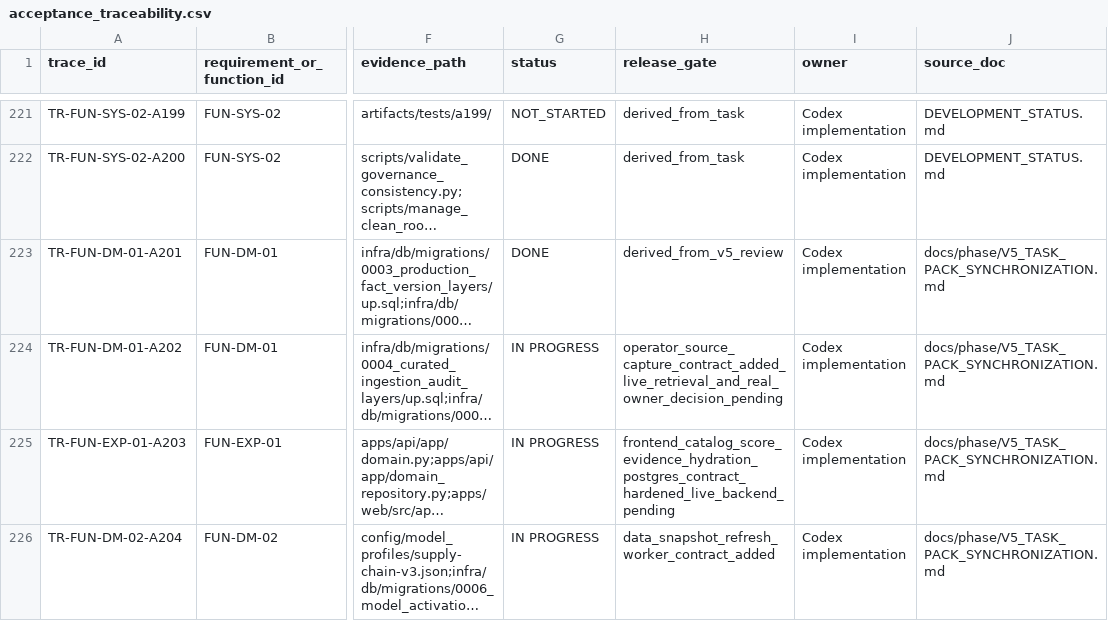
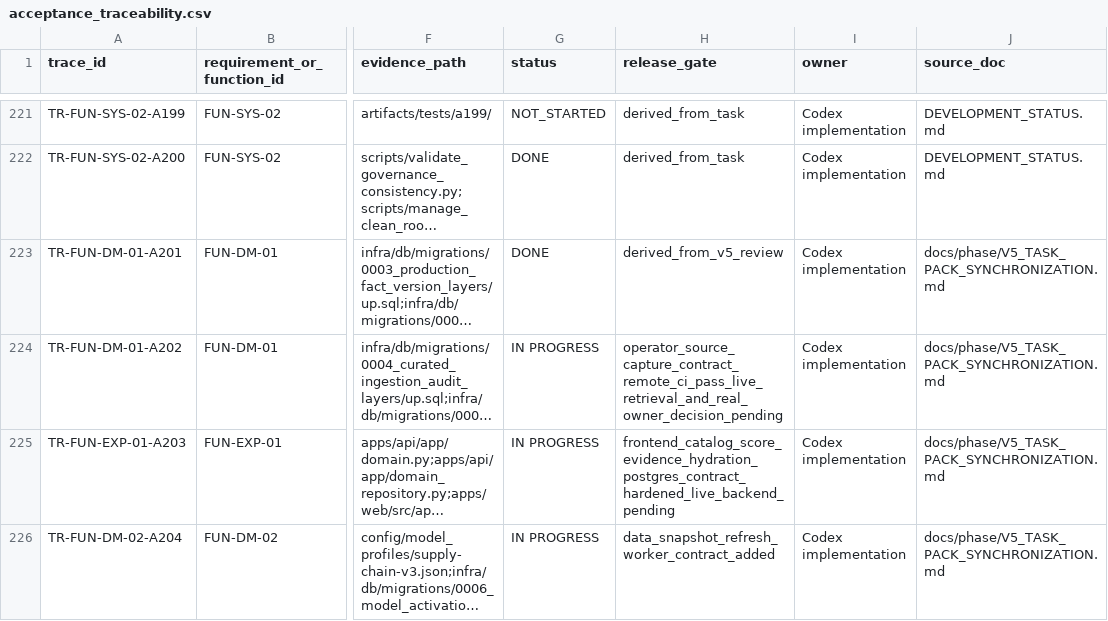
Before and after one commit to LinzeColin/MetaDatabase, a CSV file: data/acceptance_traceability.csv, drawn as a sheet; only a part is shown, gaps mark what is left out; long unchanged cells end in …; the diff names each change by its address in the sheet, - before the commit and + after, or states it on an @@ line.

```diff
--- a/data/acceptance_traceability.csv
+++ b/data/acceptance_traceability.csv
-H224 (release_gate): operator_source_capture_contract_added_live_retrieval_and_real_owner_decision_pending
+H224 (release_gate): operator_source_capture_contract_remote_ci_pass_live_retrieval_and_real_owner_decision_pending
```
Also changed, not shown: data/development_status_ledger.csv, 9 other files.
